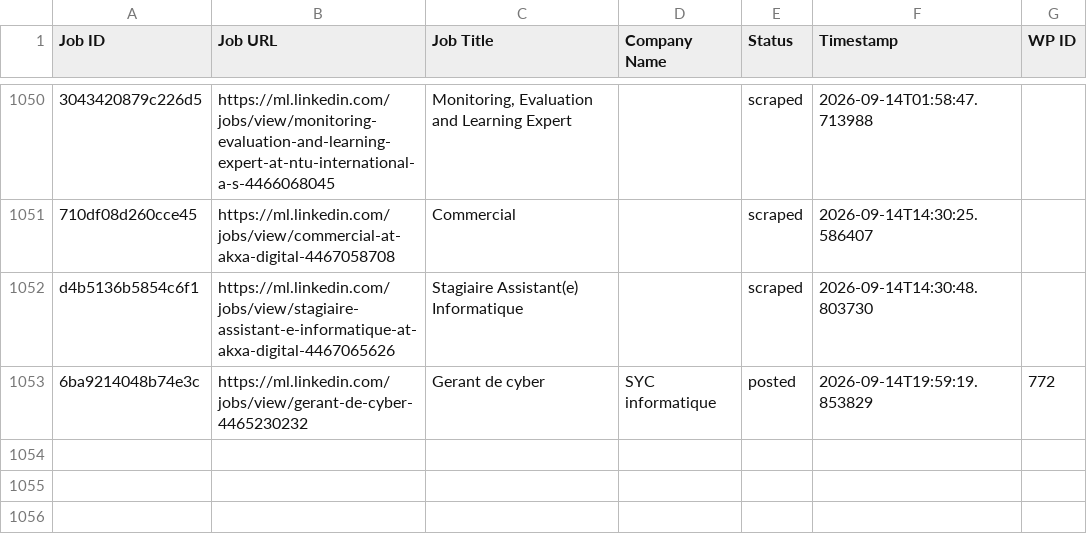
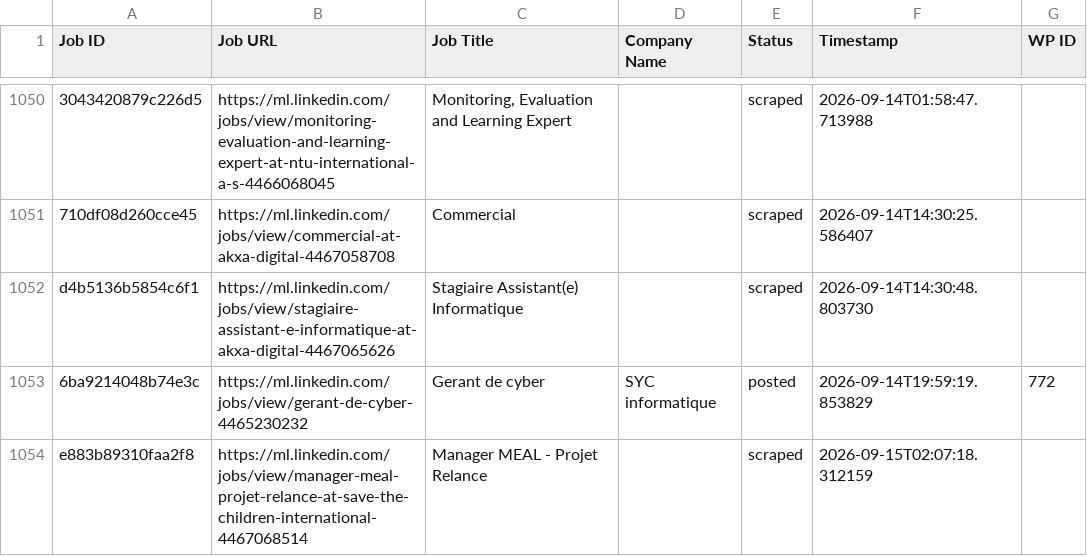
Before and after one commit to innovationinc2000/ml, a CSV file: processed_jobs.csv, drawn as a sheet; only a part is shown, gaps mark what is left out; the diff names each change by its address in the sheet, - before the commit and + after, or states it on an @@ line.

```diff
--- a/processed_jobs.csv
+++ b/processed_jobs.csv
+row 1054: e883b89310faa2f8 | https://ml.linkedin.com/jobs/view/manager-meal-projet-relance-at-save-the-children-international-4467068514 | Manager MEAL - Projet Relance |  | scraped | 2026-09-15T02:07:18.312159
```
